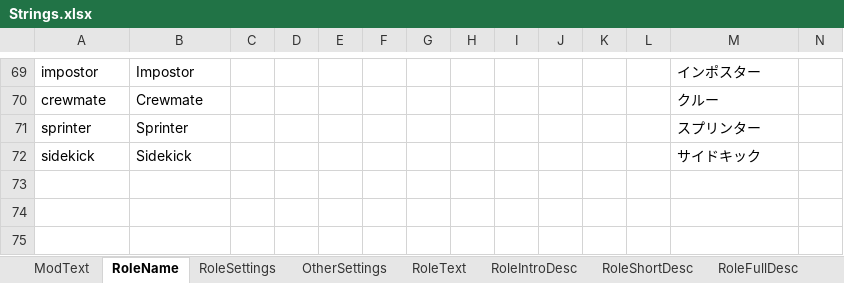
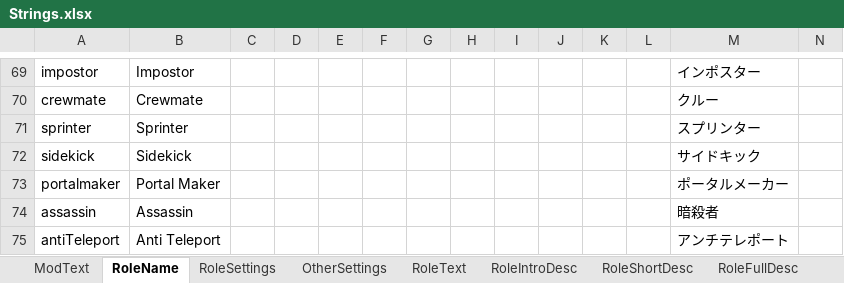
Before and after one commit to reitou-mugicha/TheOtherRolesGM-KiyoMugi-Edition, an Excel workbook: Strings.xlsx, sheet RoleName, drawn as a sheet; only a part is shown, gaps mark what is left out; values as stored, in another font and other column widths than the file's, no borders; rows hold the shown columns only; the diff names each change by its address in the sheet, - before the commit and + after, or states it on an @@ line.

```diff
--- a/Strings.xlsx (sheet RoleName)
+++ b/Strings.xlsx (sheet RoleName)
+row 73: portalmaker | Portal Maker |  |  |  |  |  |  |  |  |  |  | ポータルメーカー
+row 74: assassin | Assassin |  |  |  |  |  |  |  |  |  |  | 暗殺者
+row 75: antiTeleport | Anti Teleport |  |  |  |  |  |  |  |  |  |  | アンチテレポート
```
Also changed, not shown: sheet RoleSettings, sheet Button Text, sheet OtherSettings, sheet RoleText, sheet RoleFullDesc, sheet RoleShortDesc, 1 more sheet, 39 other files.
